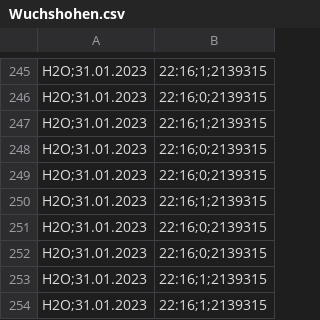
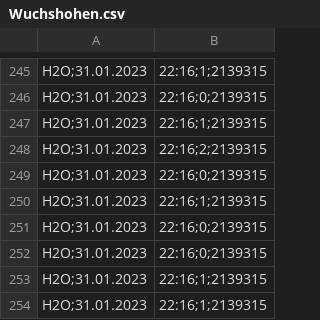
Before and after one commit to qwerdenkerXD/Measuring-growth-of-cress-depending-on-different-factors, a CSV file: Wuchshohen.csv, drawn as a sheet; only a part is shown, gaps mark what is left out.

Commit message:
Changed Value for fifth measurement in H2O, which did indicate that the sample shrinked. Must have been a mistake

```diff
--- a/Wuchshohen.csv
+++ b/Wuchshohen.csv
@@ -247,3 +247,3 @@ H2O;31.01.2023, 22:16;0;2139315
 H2O;31.01.2023, 22:16;1;2139315
-H2O;31.01.2023, 22:16;0;2139315
+H2O;31.01.2023, 22:16;2;2139315
 H2O;31.01.2023, 22:16;0;2139315
```
